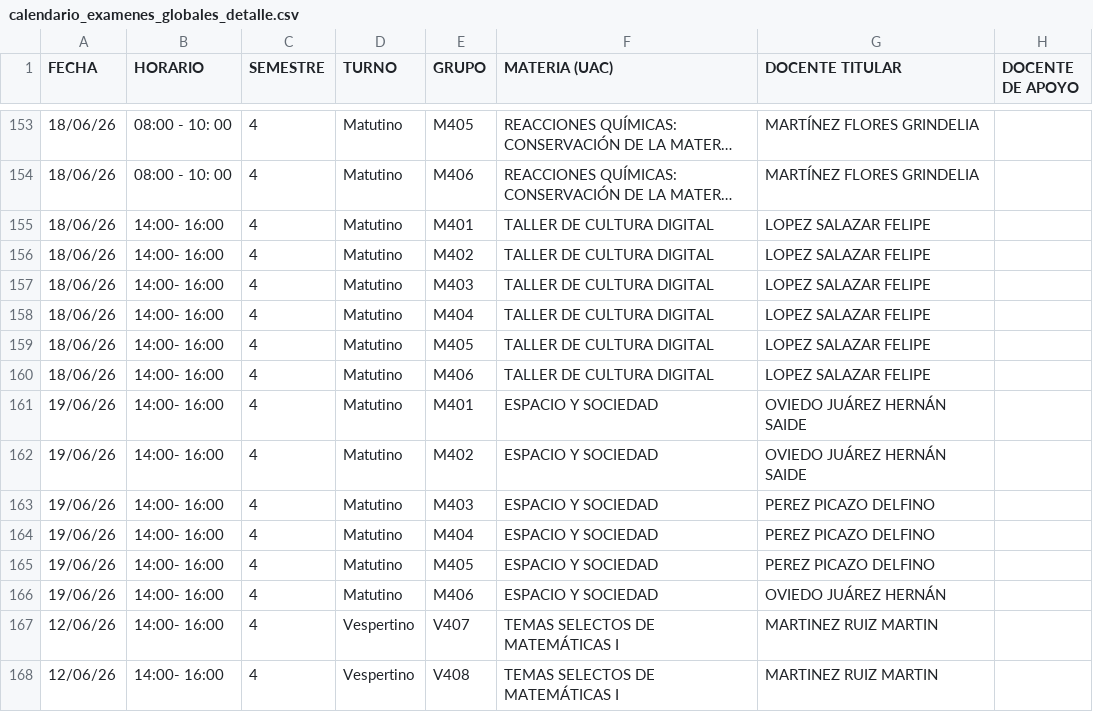
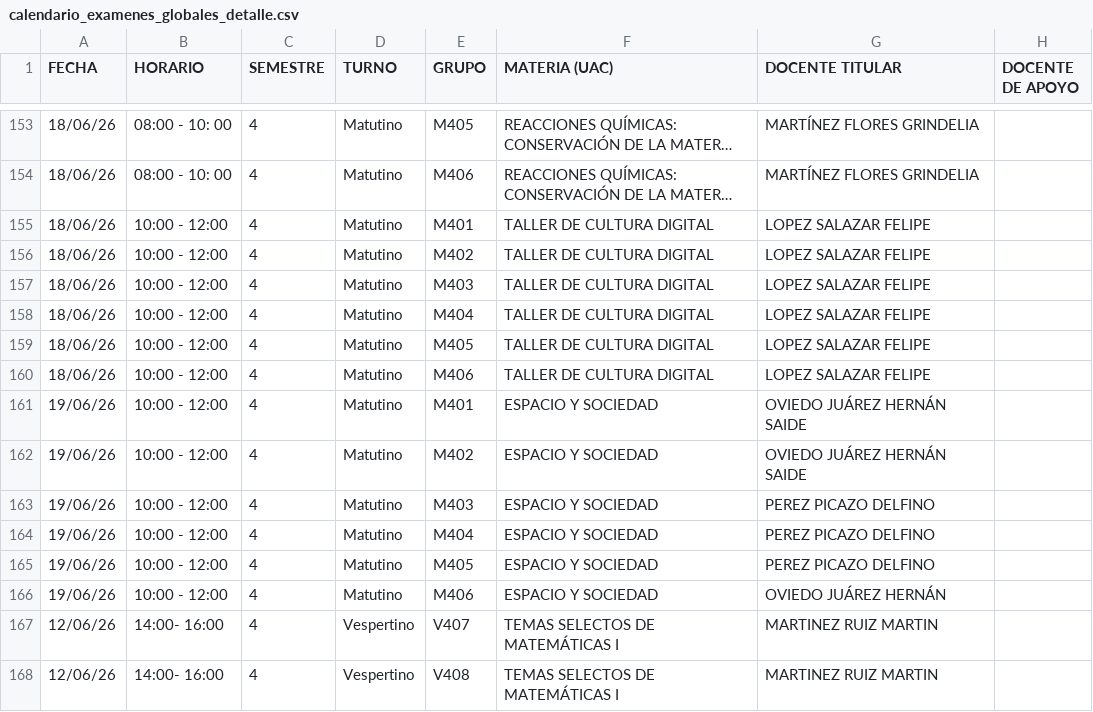
Before and after one commit to felifade/Proyecto_Gestion_CEB, a CSV file: 2.25.26/calendario_examenes_globales_detalle.csv, drawn as a sheet; only a part is shown, gaps mark what is left out; long unchanged cells end in …; the diff names each change by its address in the sheet, - before the commit and + after, or states it on an @@ line.

```diff
--- a/2.25.26/calendario_examenes_globales_detalle.csv
+++ b/2.25.26/calendario_examenes_globales_detalle.csv
-B155:B166 (HORARIO): 14:00- 16:00
+B155:B166 (HORARIO): 10:00 - 12:00
```
Also changed, not shown: 2.25.26/calendario_examenes_globales_resumen.csv, 1 other file.
